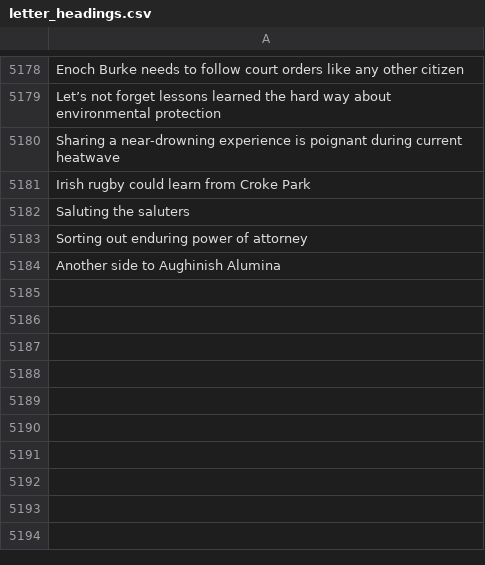
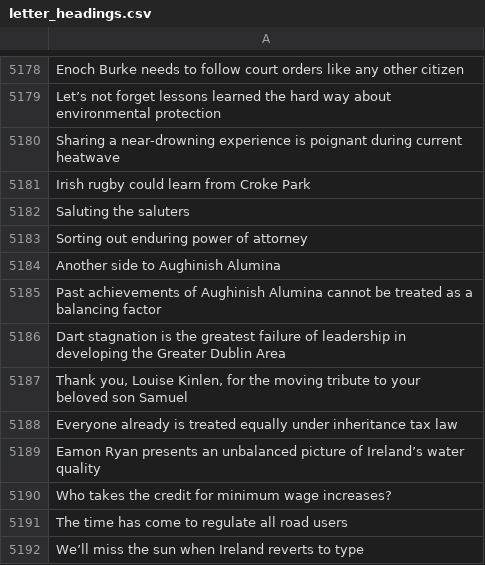
Before and after one commit to aodhanlutetiae/odds_scrape, a CSV file: letter_headings.csv, drawn as a sheet; only a part is shown, gaps mark what is left out; the diff names each change by its address in the sheet, - before the commit and + after, or states it on an @@ line.

```diff
--- a/letter_headings.csv
+++ b/letter_headings.csv
+row 5185: Past achievements of Aughinish Alumina cannot be treated as a balancing factor
+row 5186: Dart stagnation is the greatest failure of leadership in developing the Greater Dublin Area
+row 5187: Thank you, Louise Kinlen, for the moving tribute to your beloved son Samuel
+row 5188: Everyone already is treated equally under inheritance tax law
+row 5189: Eamon Ryan presents an unbalanced picture of Ireland’s water quality
+row 5190: Who takes the credit for minimum wage increases?
+row 5191: The time has come to regulate all road users
+row 5192: We’ll miss the sun when Ireland reverts to type
```
